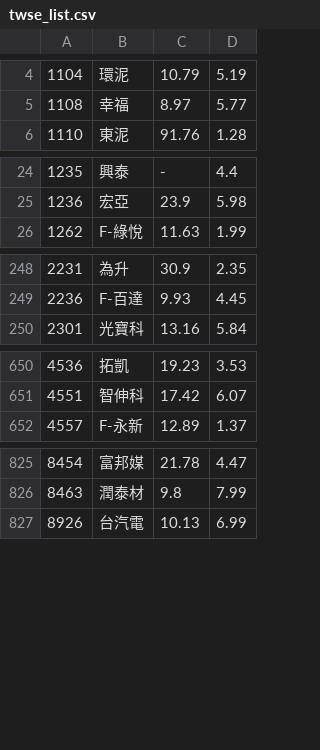
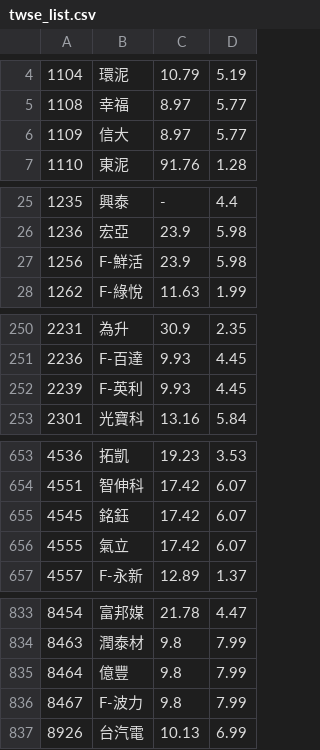
Before and after one commit to weihautin/Stock_Bot, a CSV file: grs/twse_list.csv, drawn as a sheet; only a part is shown, gaps mark what is left out; the diff covers the shown part only; the diff names each change by its address in the sheet, - before the commit and + after, or states it on an @@ line.

```diff
--- a/grs/twse_list.csv
+++ b/grs/twse_list.csv
+row 6: 1109 | 信大 | 8.97 | 5.77
+row 27: 1256 | F-鮮活 | 23.9 | 5.98
+row 252: 2239 | F-英利 | 9.93 | 4.45
+row 655: 4545 | 銘鈺 | 17.42 | 6.07
+row 656: 4555 | 氣立 | 17.42 | 6.07
+row 835: 8464 | 億豐 | 9.8 | 7.99
+row 836: 8467 | F-波力 | 9.8 | 7.99
```
Also changed, not shown: 4 added rows and 1 removed row elsewhere in this file, 14 other files.
